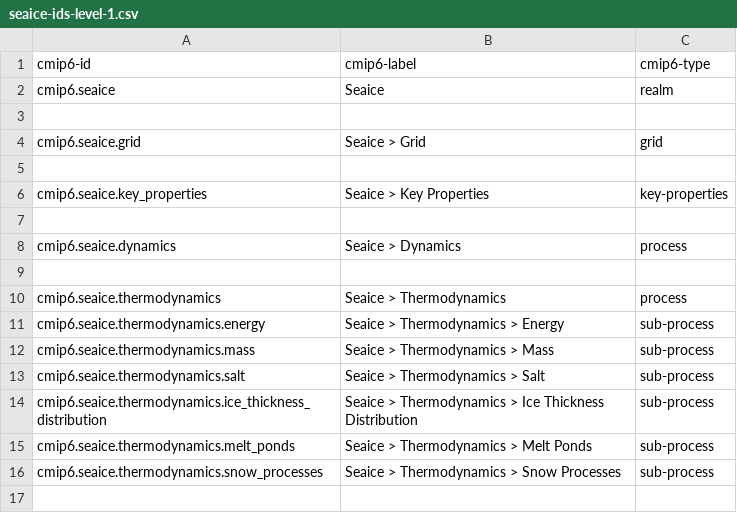
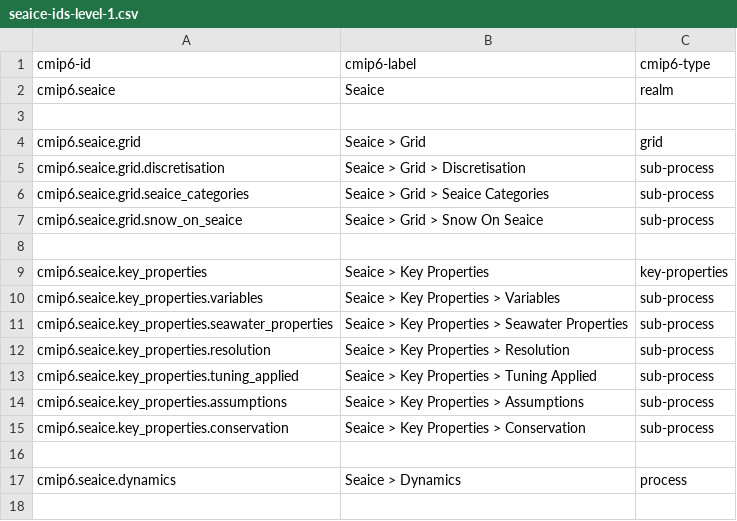
Before and after one commit to ES-DOC/esdoc-cim, a CSV file: v2/specializations-cmip6/csv/seaice-ids-level-1.csv, drawn as a sheet; only a part is shown; the shorter side is filled out with more unchanged rows.

```diff
--- a/v2/specializations-cmip6/csv/seaice-ids-level-1.csv
+++ b/v2/specializations-cmip6/csv/seaice-ids-level-1.csv
@@ -4,4 +4,13 @@ cmip6.seaice, Seaice, realm
 cmip6.seaice.grid, Seaice > Grid, grid
+cmip6.seaice.grid.discretisation, Seaice > Grid > Discretisation, sub-process
+cmip6.seaice.grid.seaice_categories, Seaice > Grid > Seaice Categories, sub-process
+cmip6.seaice.grid.snow_on_seaice, Seaice > Grid > Snow On Seaice, sub-process
 , ,
 cmip6.seaice.key_properties, Seaice > Key Properties, key-properties
+cmip6.seaice.key_properties.variables, Seaice > Key Properties > Variables, sub-process
+cmip6.seaice.key_properties.seawater_properties, Seaice > Key Properties > Seawater Properties, sub-process
+cmip6.seaice.key_properties.resolution, Seaice > Key Properties > Resolution, sub-process
+cmip6.seaice.key_properties.tuning_applied, Seaice > Key Properties > Tuning Applied, sub-process
+cmip6.seaice.key_properties.assumptions, Seaice > Key Properties > Assumptions, sub-process
+cmip6.seaice.key_properties.conservation, Seaice > Key Properties > Conservation, sub-process
 , ,
```
Also changed, not shown: v2/specializations-cmip6/csv/atmosphere-ids-level-1.csv, v2/specializations-cmip6/csv/ocean-ids-level-1.csv, 13 other files.
